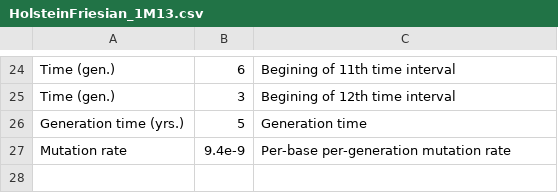
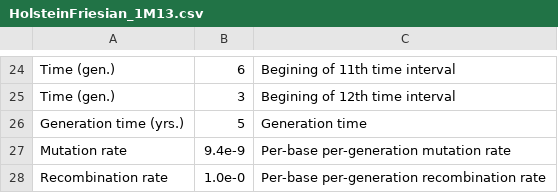
Before and after one commit to popsim-consortium/stdpopsim, a CSV file: docs/parameter_tables/BosTau/HolsteinFriesian_1M13.csv, drawn as a sheet; only a part is shown, gaps mark what is left out.

Commit message:
Adding recombination rate to BosTau:HolsteinFriesian_1M13 demographic model
Clarifying minimal no of samples

Document the assembly_name and accession

Document genetic_map attribute in Contig class

Clarifying genetic map and recombination map

Add an option to set recombination rate in demographic model

Update BosTau/demographic_models.py: HolsteinFriesian_1M13 individual

```diff
--- a/docs/parameter_tables/BosTau/HolsteinFriesian_1M13.csv
+++ b/docs/parameter_tables/BosTau/HolsteinFriesian_1M13.csv
@@ -27 +27,2 @@ Generation time (yrs.),5,Generation time
 Mutation rate,9.4e-9,Per-base per-generation mutation rate
+Recombination rate,1.0e-0,Per-base per-generation recombination rate
```
Also changed, not shown: 28 other files.
